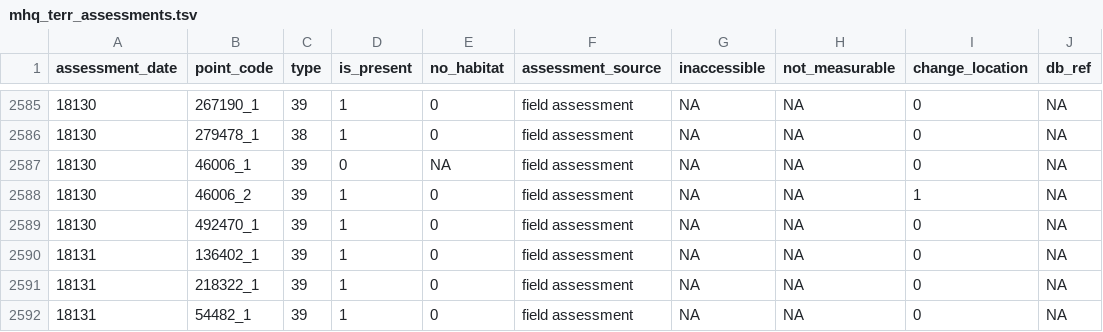
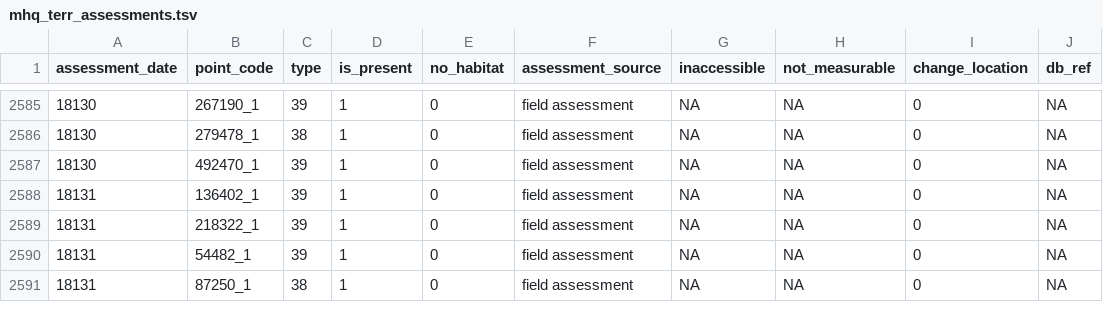
Before and after one commit to inbo/n2khab-sample-admin, a TSV file: data/mhq_terr/rapportage2025/mhq_terr_assessments.tsv, drawn as a sheet; only a part is shown, gaps mark what is left out; the shorter side is filled out with more unchanged rows; the diff names each change by its address in the sheet, - before the commit and + after, or states it on an @@ line.

```diff
--- a/data/mhq_terr/rapportage2025/mhq_terr_assessments.tsv
+++ b/data/mhq_terr/rapportage2025/mhq_terr_assessments.tsv
-row 2587: 18130 | 46006_1 | 39 | 0 | NA | field assessment | NA | NA | 0 | NA
-row 2588: 18130 | 46006_2 | 39 | 1 | 0 | field assessment | NA | NA | 1 | NA
```
Also changed, not shown: data/mhq_terr/rapportage2025/mhq_terr_measurements.tsv, data/mhq_terr/rapportage2025/mhq_terr_refpoints.tsv, 3 other files.
